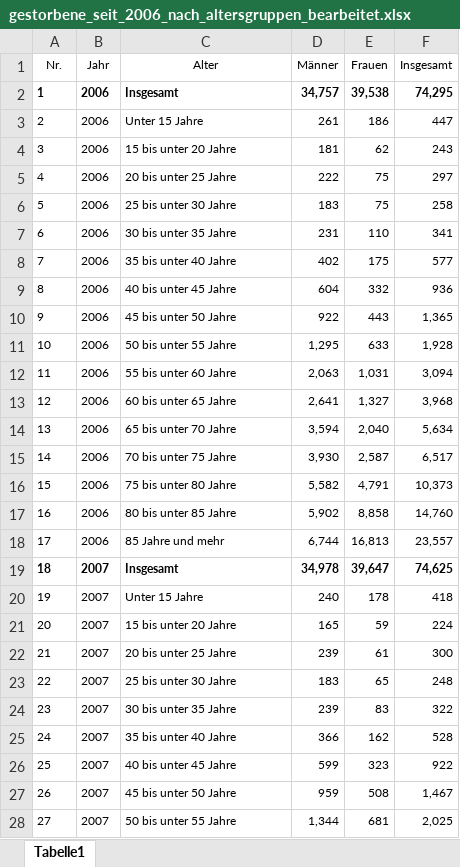
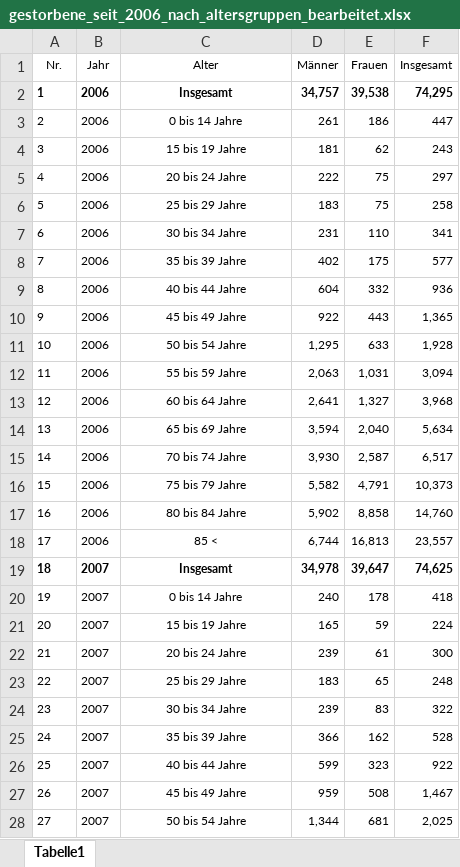
Before and after one commit to Flatric/PMDS, an Excel workbook: Code/Ländervergleich/Data/gestorbene_seit_2006_nach_altersgruppen_bearbeitet.xlsx, sheet Tabelle1, drawn as a sheet; only a part is shown; values as stored, in another font and other column widths than the file's, no borders; the diff covers the shown part only; the diff names each change by its address in the sheet, - before the commit and + after, or states it on an @@ line.

```diff
--- a/Code/Ländervergleich/Data/gestorbene_seit_2006_nach_altersgruppen_bearbeitet.xlsx (sheet Tabelle1)
+++ b/Code/Ländervergleich/Data/gestorbene_seit_2006_nach_altersgruppen_bearbeitet.xlsx (sheet Tabelle1)
-C2:C28 alignment: left
+C2:C28 alignment: center
-C3 (Alter): Unter 15 Jahre
+C3 (Alter): 0 bis 14 Jahre
-C4 (Alter): 15 bis unter 20 Jahre
+C4 (Alter): 15 bis 19 Jahre
-C5 (Alter): 20 bis unter 25 Jahre
+C5 (Alter): 20 bis 24 Jahre
-C6 (Alter): 25 bis unter 30 Jahre
+C6 (Alter): 25 bis 29 Jahre
-C7 (Alter): 30 bis unter 35 Jahre
+C7 (Alter): 30 bis 34 Jahre
-C8 (Alter): 35 bis unter 40 Jahre
+C8 (Alter): 35 bis 39 Jahre
-C9 (Alter): 40 bis unter 45 Jahre
+C9 (Alter): 40 bis 44 Jahre
-C10 (Alter): 45 bis unter 50 Jahre
+C10 (Alter): 45 bis 49 Jahre
-C11 (Alter): 50 bis unter 55 Jahre
+C11 (Alter): 50 bis 54 Jahre
-C12 (Alter): 55 bis unter 60 Jahre
+C12 (Alter): 55 bis 59 Jahre
-C13 (Alter): 60 bis unter 65 Jahre
+C13 (Alter): 60 bis 64 Jahre
-C14 (Alter): 65 bis unter 70 Jahre
+C14 (Alter): 65 bis 69 Jahre
-C15 (Alter): 70 bis unter 75 Jahre
+C15 (Alter): 70 bis 74 Jahre
-C16 (Alter): 75 bis unter 80 Jahre
+C16 (Alter): 75 bis 79 Jahre
-C17 (Alter): 80 bis unter 85 Jahre
+C17 (Alter): 80 bis 84 Jahre
-C18 (Alter): 85 Jahre und mehr
+C18 (Alter): 85 <
-C20 (Alter): Unter 15 Jahre
+C20 (Alter): 0 bis 14 Jahre
-C21 (Alter): 15 bis unter 20 Jahre
+C21 (Alter): 15 bis 19 Jahre
-C22 (Alter): 20 bis unter 25 Jahre
+C22 (Alter): 20 bis 24 Jahre
-C23 (Alter): 25 bis unter 30 Jahre
+C23 (Alter): 25 bis 29 Jahre
-C24 (Alter): 30 bis unter 35 Jahre
+C24 (Alter): 30 bis 34 Jahre
-C25 (Alter): 35 bis unter 40 Jahre
+C25 (Alter): 35 bis 39 Jahre
-C26 (Alter): 40 bis unter 45 Jahre
+C26 (Alter): 40 bis 44 Jahre
-C27 (Alter): 45 bis unter 50 Jahre
+C27 (Alter): 45 bis 49 Jahre
-C28 (Alter): 50 bis unter 55 Jahre
+C28 (Alter): 50 bis 54 Jahre
```
Also changed, not shown: 215 edited cells and cell formats elsewhere in this sheet, 3 other files.
